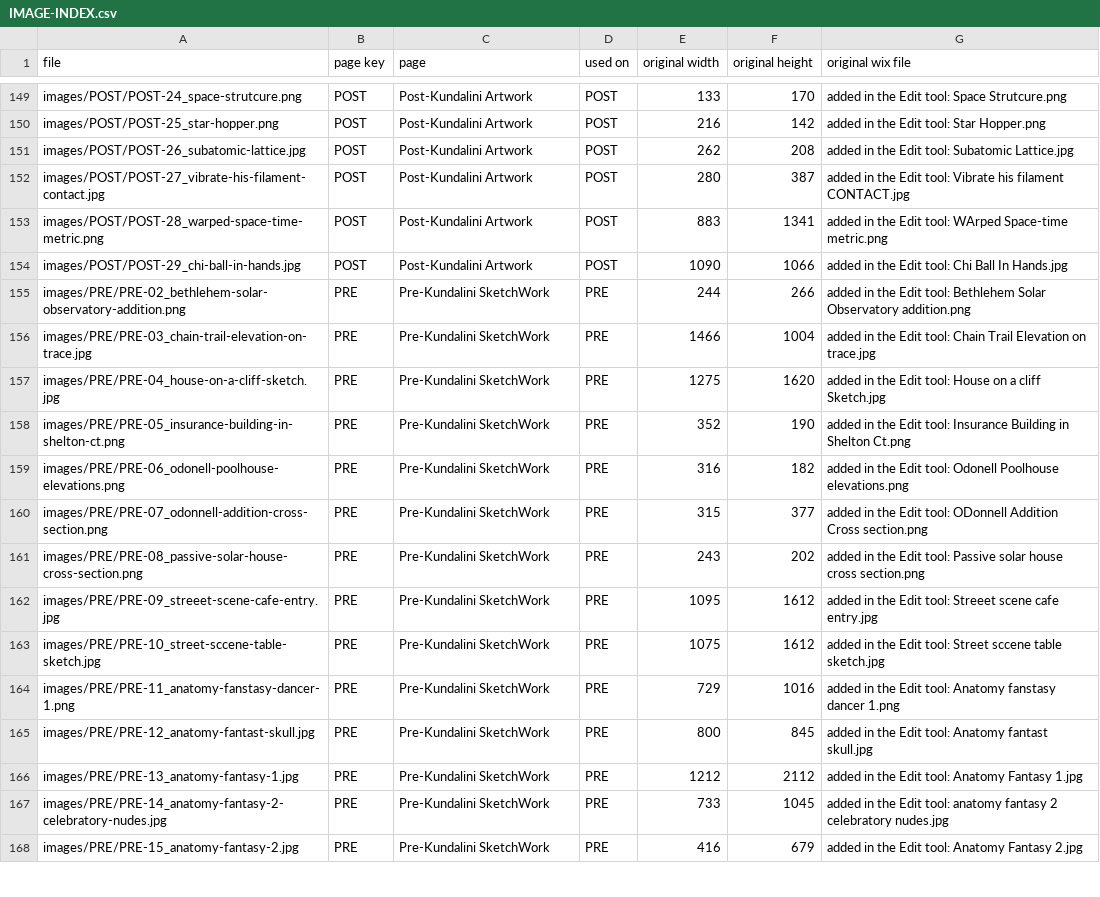
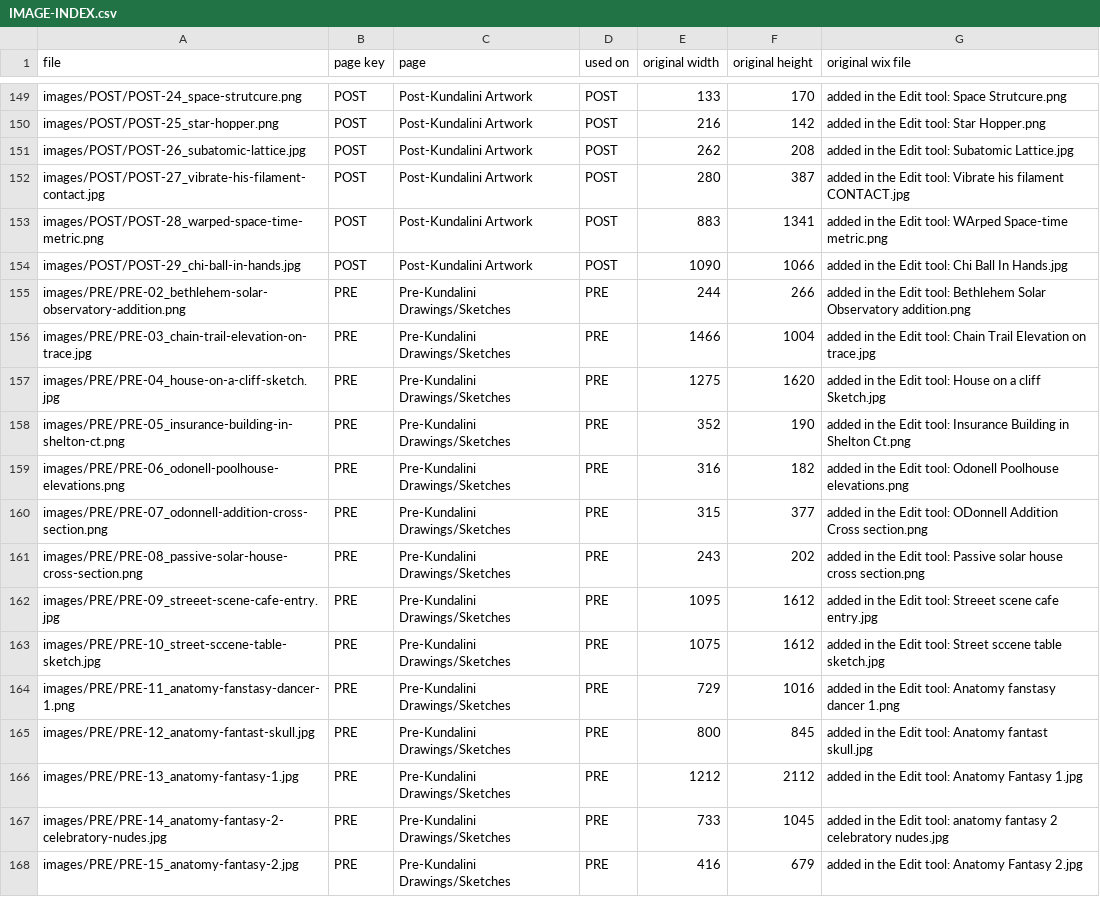
Before and after one commit to joematto/tetrawave, a CSV file: IMAGE-INDEX.csv, drawn as a sheet; only a part is shown, gaps mark what is left out; the diff covers the shown part only.

```diff
--- a/IMAGE-INDEX.csv
+++ b/IMAGE-INDEX.csv
@@ -154,15 +154,15 @@ images/POST/POST-28_warped-space-time-metric.png,POST,"Post-Kundalini Artwork",P
 images/POST/POST-29_chi-ball-in-hands.jpg,POST,"Post-Kundalini Artwork",POST,1090,1066,added in the Edit tool: Chi Ball In Hands.jpg
-images/PRE/PRE-02_bethlehem-solar-observatory-addition.png,PRE,"Pre-Kundalini SketchWork",PRE,244,266,added in the Edit tool: Bethlehem Solar Observatory addition.png
-images/PRE/PRE-03_chain-trail-elevation-on-trace.jpg,PRE,"Pre-Kundalini SketchWork",PRE,1466,1004,added in the Edit tool: Chain Trail Elevation on trace.jpg
-images/PRE/PRE-04_house-on-a-cliff-sketch.jpg,PRE,"Pre-Kundalini SketchWork",PRE,1275,1620,added in the Edit tool: House on a cliff Sketch.jpg
-images/PRE/PRE-05_insurance-building-in-shelton-ct.png,PRE,"Pre-Kundalini SketchWork",PRE,352,190,added in the Edit tool: Insurance Building in Shelton Ct.png
-images/PRE/PRE-06_odonell-poolhouse-elevations.png,PRE,"Pre-Kundalini SketchWork",PRE,316,182,added in the Edit tool: Odonell Poolhouse elevations.png
-images/PRE/PRE-07_odonnell-addition-cross-section.png,PRE,"Pre-Kundalini SketchWork",PRE,315,377,added in the Edit tool: ODonnell Addition Cross section.png
-images/PRE/PRE-08_passive-solar-house-cross-section.png,PRE,"Pre-Kundalini SketchWork",PRE,243,202,added in the Edit tool: Passive solar house cross section.png
-images/PRE/PRE-09_streeet-scene-cafe-entry.jpg,PRE,"Pre-Kundalini SketchWork",PRE,1095,1612,added in the Edit tool: Streeet scene cafe entry.jpg
-images/PRE/PRE-10_street-sccene-table-sketch.jpg,PRE,"Pre-Kundalini SketchWork",PRE,1075,1612,added in the Edit tool: Street sccene table sketch.jpg
-images/PRE/PRE-11_anatomy-fanstasy-dancer-1.png,PRE,"Pre-Kundalini SketchWork",PRE,729,1016,added in the Edit tool: Anatomy fanstasy dancer 1.png
-images/PRE/PRE-12_anatomy-fantast-skull.jpg,PRE,"Pre-Kundalini SketchWork",PRE,800,845,added in the Edit tool: Anatomy fantast skull.jpg
-images/PRE/PRE-13_anatomy-fantasy-1.jpg,PRE,"Pre-Kundalini SketchWork",PRE,1212,2112,added in the Edit tool: Anatomy Fantasy 1.jpg
-images/PRE/PRE-14_anatomy-fantasy-2-celebratory-nudes.jpg,PRE,"Pre-Kundalini SketchWork",PRE,733,1045,added in the Edit tool: anatomy fantasy 2 celebratory nudes.jpg
-images/PRE/PRE-15_anatomy-fantasy-2.jpg,PRE,"Pre-Kundalini SketchWork",PRE,416,679,added in the Edit tool: Anatomy Fantasy 2.jpg
+images/PRE/PRE-02_bethlehem-solar-observatory-addition.png,PRE,"Pre-Kundalini Drawings/Sketches",PRE,244,266,added in the Edit tool: Bethlehem Solar Observatory addition.png
+images/PRE/PRE-03_chain-trail-elevation-on-trace.jpg,PRE,"Pre-Kundalini Drawings/Sketches",PRE,1466,1004,added in the Edit tool: Chain Trail Elevation on trace.jpg
+images/PRE/PRE-04_house-on-a-cliff-sketch.jpg,PRE,"Pre-Kundalini Drawings/Sketches",PRE,1275,1620,added in the Edit tool: House on a cliff Sketch.jpg
+images/PRE/PRE-05_insurance-building-in-shelton-ct.png,PRE,"Pre-Kundalini Drawings/Sketches",PRE,352,190,added in the Edit tool: Insurance Building in Shelton Ct.png
+images/PRE/PRE-06_odonell-poolhouse-elevations.png,PRE,"Pre-Kundalini Drawings/Sketches",PRE,316,182,added in the Edit tool: Odonell Poolhouse elevations.png
+images/PRE/PRE-07_odonnell-addition-cross-section.png,PRE,"Pre-Kundalini Drawings/Sketches",PRE,315,377,added in the Edit tool: ODonnell Addition Cross section.png
+images/PRE/PRE-08_passive-solar-house-cross-section.png,PRE,"Pre-Kundalini Drawings/Sketches",PRE,243,202,added in the Edit tool: Passive solar house cross section.png
+images/PRE/PRE-09_streeet-scene-cafe-entry.jpg,PRE,"Pre-Kundalini Drawings/Sketches",PRE,1095,1612,added in the Edit tool: Streeet scene cafe entry.jpg
+images/PRE/PRE-10_street-sccene-table-sketch.jpg,PRE,"Pre-Kundalini Drawings/Sketches",PRE,1075,1612,added in the Edit tool: Street sccene table sketch.jpg
+images/PRE/PRE-11_anatomy-fanstasy-dancer-1.png,PRE,"Pre-Kundalini Drawings/Sketches",PRE,729,1016,added in the Edit tool: Anatomy fanstasy dancer 1.png
+images/PRE/PRE-12_anatomy-fantast-skull.jpg,PRE,"Pre-Kundalini Drawings/Sketches",PRE,800,845,added in the Edit tool: Anatomy fantast skull.jpg
+images/PRE/PRE-13_anatomy-fantasy-1.jpg,PRE,"Pre-Kundalini Drawings/Sketches",PRE,1212,2112,added in the Edit tool: Anatomy Fantasy 1.jpg
+images/PRE/PRE-14_anatomy-fantasy-2-celebratory-nudes.jpg,PRE,"Pre-Kundalini Drawings/Sketches",PRE,733,1045,added in the Edit tool: anatomy fantasy 2 celebratory nudes.jpg
+images/PRE/PRE-15_anatomy-fantasy-2.jpg,PRE,"Pre-Kundalini Drawings/Sketches",PRE,416,679,added in the Edit tool: Anatomy Fantasy 2.jpg
```
Also changed, not shown: 17 edited cells elsewhere in this file, 33 other files.
